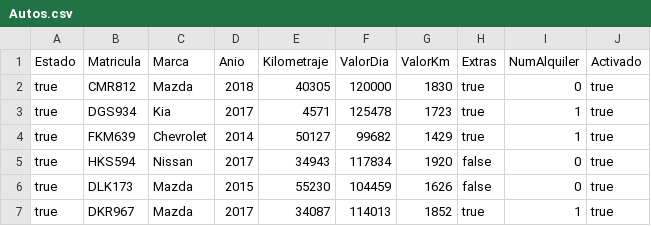
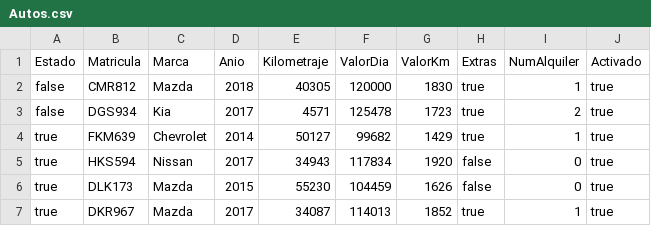
Before and after one commit to sparral/alquilervehiculos, a CSV file: src/Autos.csv, drawn as a sheet.

```diff
--- a/src/Autos.csv
+++ b/src/Autos.csv
@@ -1,4 +1,4 @@
 Estado,Matricula,Marca,Anio,Kilometraje,ValorDia,ValorKm,Extras,NumAlquiler,Activado
-true,CMR812,Mazda,2018,40305,120000,1830,true,0,true
-true,DGS934,Kia,2017,4571,125478,1723,true,1,true
+false,CMR812,Mazda,2018,40305,120000,1830,true,1,true
+false,DGS934,Kia,2017,4571,125478,1723,true,2,true
 true,FKM639,Chevrolet,2014,50127,99682,1429,true,1,true
```
Also changed, not shown: src/Clientes.csv, src/Furgonetas.csv, 16 other files.
